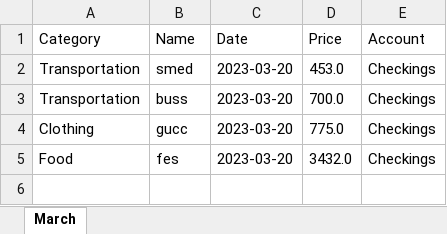
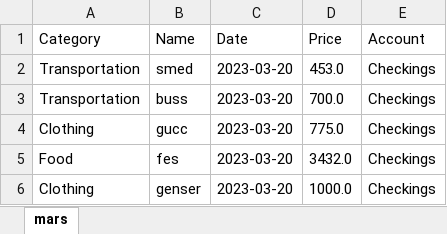
Before and after one commit to Eliastrana/PBS, an Excel workbook: src/main/resources/userfiles/eliastt/eliastt.xlsx, sheet mars, drawn as a sheet; values as stored, in another font and other column widths than the file's, no borders; the diff names each change by its address in the sheet, - before the commit and + after, or states it on an @@ line.

```diff
--- a/src/main/resources/userfiles/eliastt/eliastt.xlsx (sheet mars)
+++ b/src/main/resources/userfiles/eliastt/eliastt.xlsx (sheet mars)
-sheet tab: March
+sheet tab: mars
+row 6: Clothing | genser | 2023-03-20 | 1000.0 | Checkings
```
Also changed, not shown: 6 other files.
